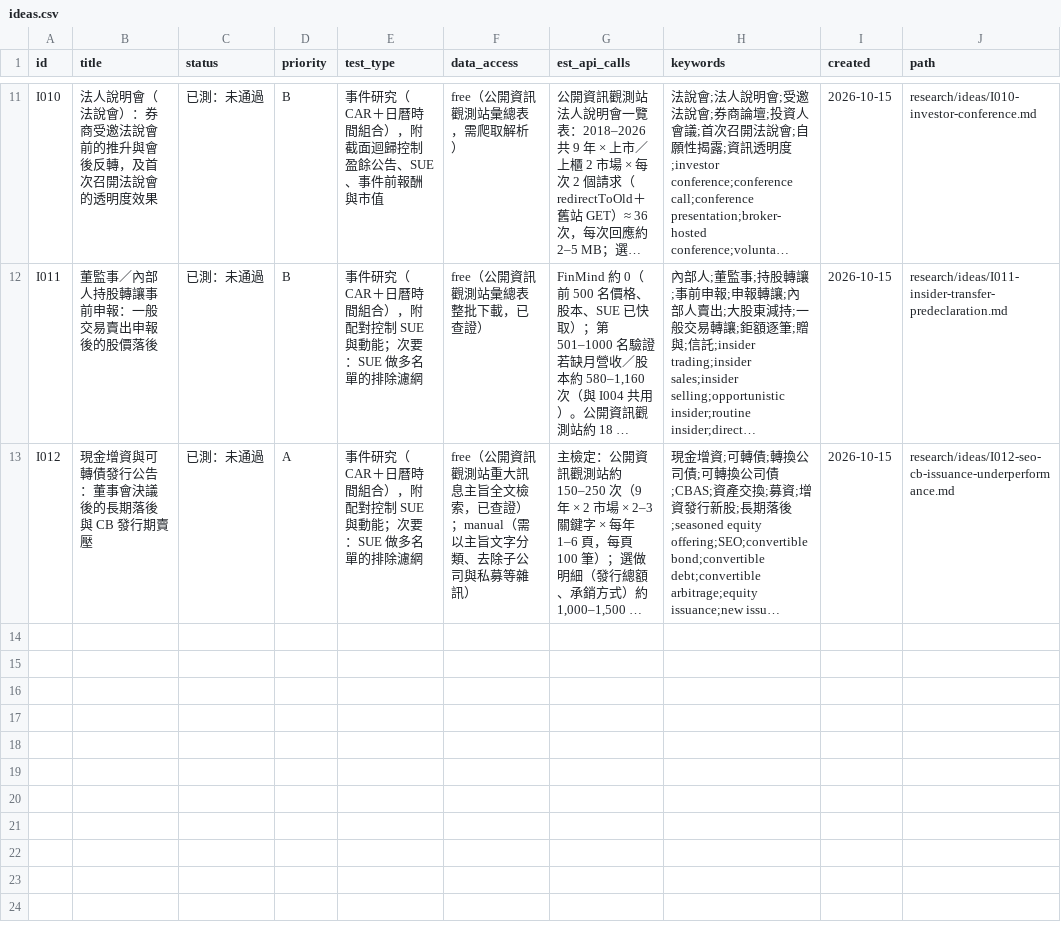
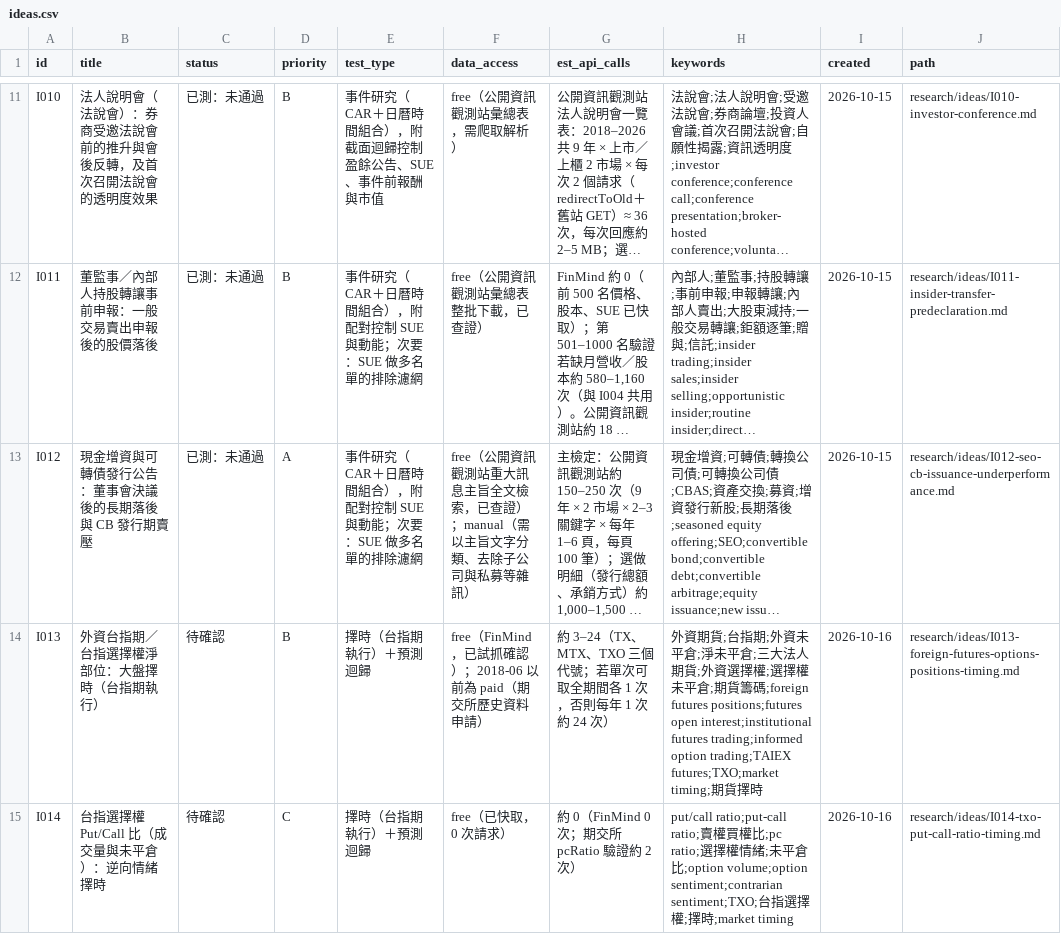
Before and after one commit to JamesLeeCY/precision-weighted-investment-agent, a CSV file: research/ideas.csv, drawn as a sheet; only a part is shown, gaps mark what is left out; long unchanged cells end in …; the diff covers the shown part only; the diff names each change by its address in the sheet, - before the commit and + after, or states it on an @@ line.

```diff
--- a/research/ideas.csv
+++ b/research/ideas.csv
+row 14: I013 | 外資台指期／台指選擇權淨部位：大盤擇時（台指期執行） | 待確認 | B | 擇時（台指期執行）＋預測迴歸 | free（FinMind，已試抓確認）；2018-06 以前為 paid（期交所歷史資料申請） | 約 3–24（TX、MTX、TXO 三個代號；若單次可取全期間各 1 次，否則每年 1 次約 24 次） | 外資期貨;台指期;外資未平倉;淨未平倉;三大法人期貨;外資選擇權;選擇權未平倉;期貨籌碼;foreign futures positions;futures open interest;institutional futures trading;informed option trading;TAIEX futures;TXO;market timing;期貨擇時 | 2026-10-16 | research/ideas/I013-foreign-futures-options-positions-timing.md
+row 15: I014 | 台指選擇權 Put/Call 比（成交量與未平倉）：逆向情緒擇時 | 待確認 | C | 擇時（台指期執行）＋預測迴歸 | free（已快取，0 次請求） | 約 0（FinMind 0 次；期交所 pcRatio 驗證約 2 次） | put/call ratio;put-call ratio;賣權買權比;pc ratio;選擇權情緒;未平倉比;option volume;option sentiment;contrarian sentiment;TXO;台指選擇權;擇時;market timing | 2026-10-16 | research/ideas/I014-txo-put-call-ratio-timing.md
```
Also changed, not shown: 2 added rows elsewhere in this file, 6 other files.
